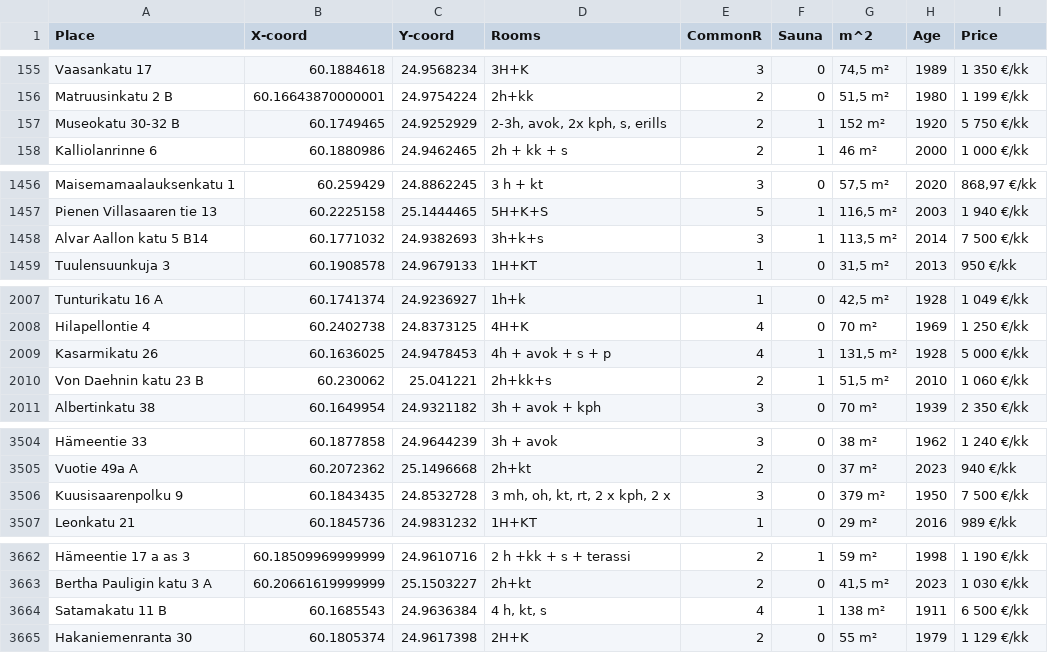
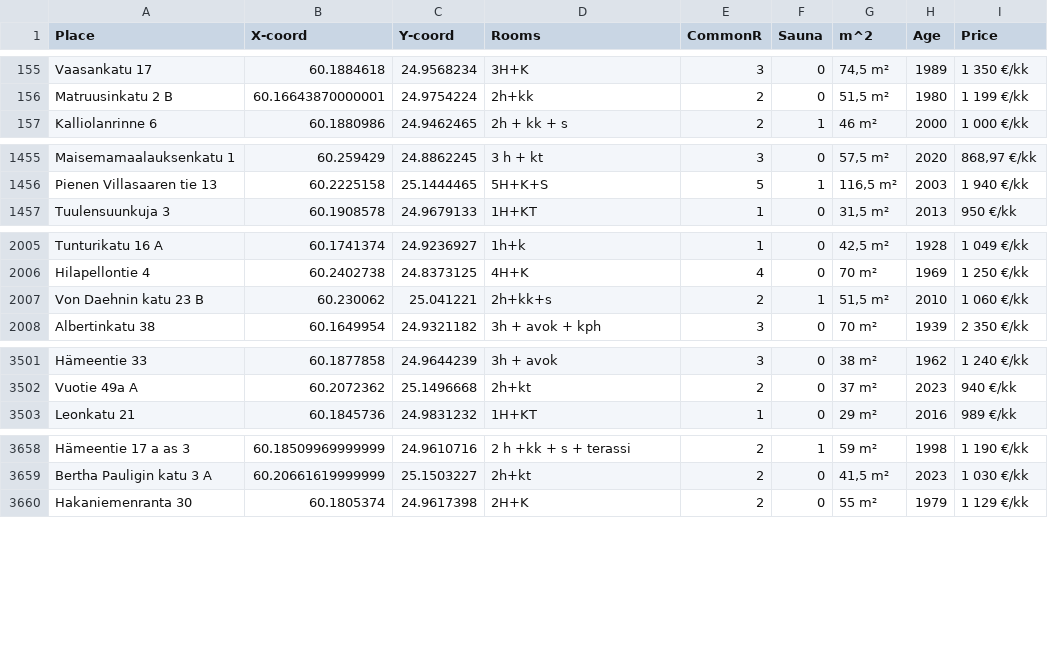
Before and after one commit to OSLeaf/Helsinki_area_rentprice_estimator, a CSV file: Vuokraovi_21_9.csv, drawn as a sheet; only a part is shown, gaps mark what is left out; the diff names each change by its address in the sheet, - before the commit and + after, or states it on an @@ line.

```diff
--- a/Vuokraovi_21_9.csv
+++ b/Vuokraovi_21_9.csv
-row 157: Museokatu 30-32 B | 60.1749465 | 24.9252929 | 2-3h, avok, 2x kph, s, erills | 2 | 1 | 152 m² | 1920 | 5 750 €/kk
-row 1458: Alvar Aallon katu 5 B14 | 60.1771032 | 24.9382693 | 3h+k+s | 3 | 1 | 113,5 m² | 2014 | 7 500 €/kk
-row 2009: Kasarmikatu 26 | 60.1636025 | 24.9478453 | 4h + avok + s + p | 4 | 1 | 131,5 m² | 1928 | 5 000 €/kk
-row 3506: Kuusisaarenpolku 9 | 60.1843435 | 24.8532728 | 3 mh, oh, kt, rt, 2 x kph, 2 x | 3 | 0 | 379 m² | 1950 | 7 500 €/kk
-row 3664: Satamakatu 11 B | 60.1685543 | 24.9636384 | 4 h, kt, s | 4 | 1 | 138 m² | 1911 | 6 500 €/kk
```
Also changed, not shown: 4 other files.
